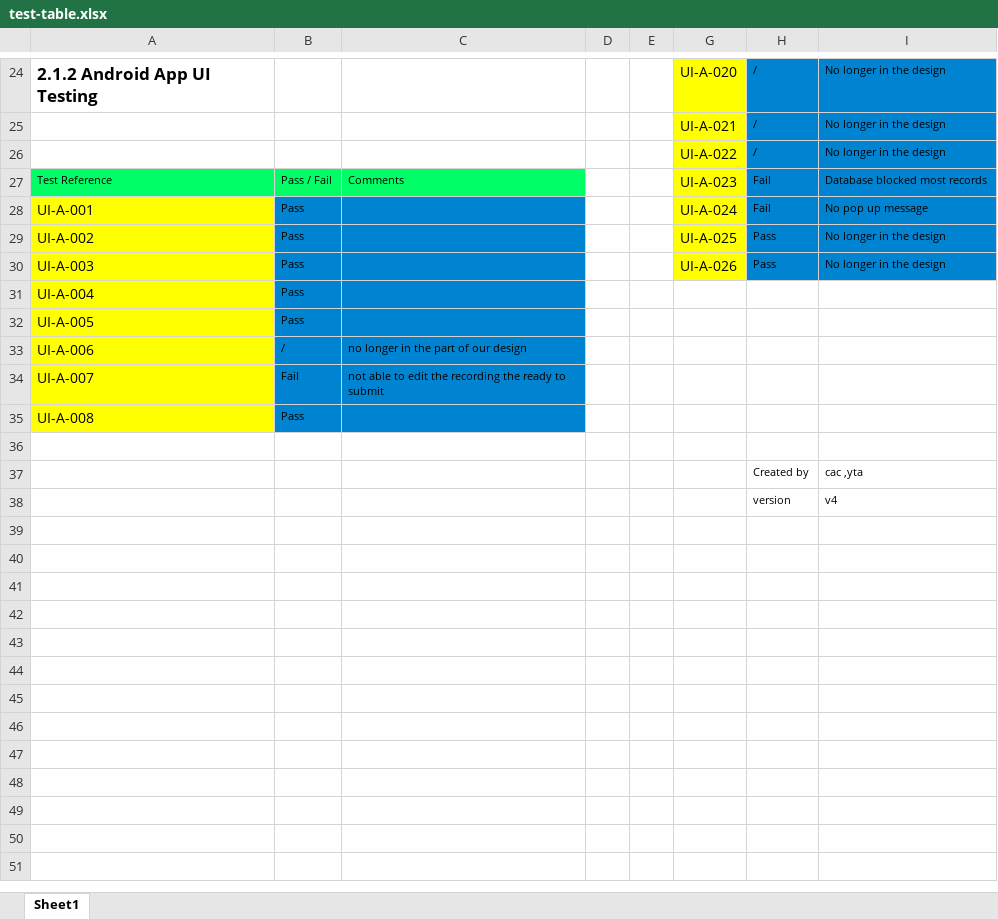
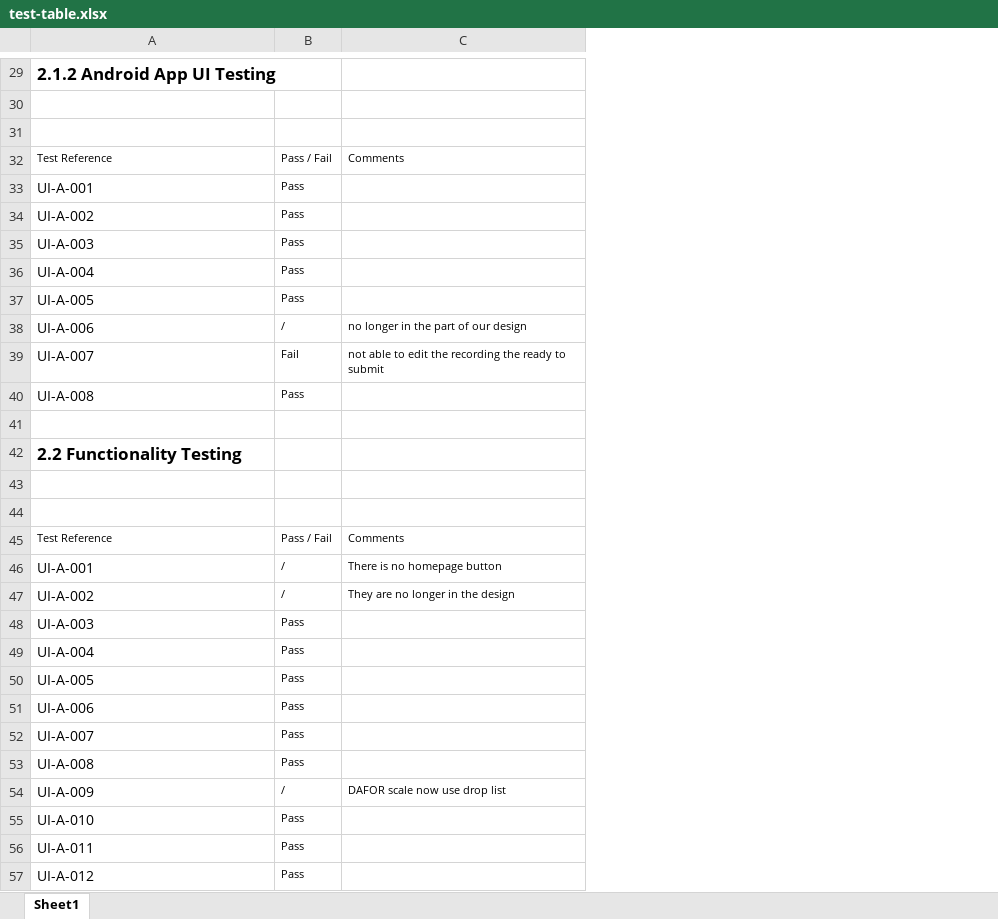
Before and after one commit to cob16/cs-221-group-project, an Excel workbook: docs/Final Report/test-table.xlsx, sheet Sheet1, drawn as a sheet; only a part is shown, gaps mark what is left out; values as stored, in another font and other column widths than the file's, no borders; table styles not drawn; removed rows and columns are numbered as before the commit, all else as after; the diff covers the shown part only; the diff names each change by its address in the sheet, - before the commit and + after, or states it on an @@ line.

```diff
--- a/docs/Final Report/test-table.xlsx (sheet Sheet1)
+++ b/docs/Final Report/test-table.xlsx (sheet Sheet1)
-column D, empty
-column E, empty
-column G, rows 24-30: UI-A-020 | UI-A-021 | UI-A-022 | UI-A-023 | UI-A-024 | UI-A-025 | UI-A-026
-column H, rows 24-38: / | / | / | Fail | Fail | Pass | Pass |  |  |  |  |  |  | Created by | version
-column I, rows 24-38: No longer in the design | No longer in the design | No longer in the design | Database blocked most records | No pop up message | No longer in the design | No longer in the design |  |  |  |  |  |  | cac ,yta | v4
-row 30:  |  |  |  |  | UI-A-021 | / | No longer in the design
+row 30: (empty)
-row 31:  |  |  |  |  | UI-A-022 | / | No longer in the design
+row 31: (empty)
-A32:C32 fill: #00FF66
+A32:C32 fill: none
-A33:A40 fill: #FFFF00
+A33:A40 fill: none
-B33:C40 fill: #0084D1
+B33:C40 fill: none
+row 42: 2.2 Functionality Testing
-row 43:  |  |  |  |  |  | Created by | cac ,yta
+row 43: (empty)
-row 44:  |  |  |  |  |  | version | v4
+row 44: (empty)
+row 45: Test Reference | Pass / Fail | Comments
+row 46: UI-A-001 | / | There is no homepage button
+row 47: UI-A-002 | / | They are no longer in the design
+row 48: UI-A-003 | Pass
+row 49: UI-A-004 | Pass
+row 50: UI-A-005 | Pass
+row 51: UI-A-006 | Pass
+row 52: UI-A-007 | Pass
+row 53: UI-A-008 | Pass
+row 54: UI-A-009 | / | DAFOR scale now use drop list
+row 55: UI-A-010 | Pass
+row 56: UI-A-011 | Pass
+row 57: UI-A-012 | Pass
```
Also changed, not shown: 19 added rows, 11 edited cells and cell formats elsewhere in this sheet, man/Project_Plan/TimeSheet.xlsx, 1 other file.
